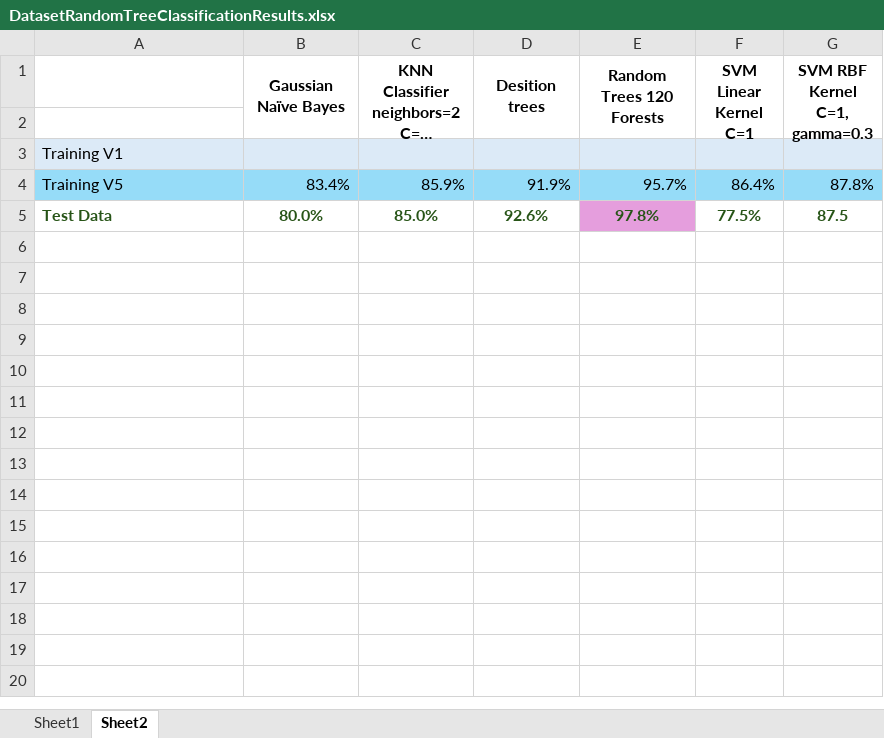
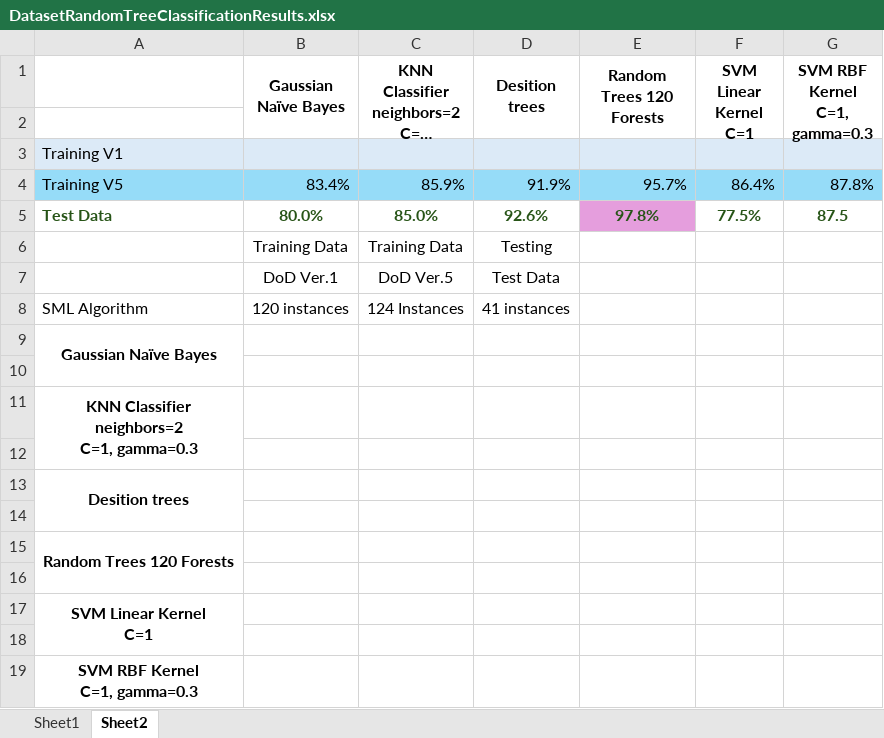
Before and after one commit to terminal0gr/WebApriori, an Excel workbook: Python/features/DatasetRandomTreeClassificationResults.xlsx, sheet Sheet2, drawn as a sheet; long unchanged cells end in …; values as stored, in another font and other column widths than the file's, no borders; ↵ is a line break in a cell; the diff names each change by its address in the sheet, - before the commit and + after, or states it on an @@ line.

Commit message:
SML Experiments Paper 9/5/2024

```diff
--- a/Python/features/DatasetRandomTreeClassificationResults.xlsx (sheet Sheet2)
+++ b/Python/features/DatasetRandomTreeClassificationResults.xlsx (sheet Sheet2)
+row 6:  | Training Data | Training Data | Testing
+row 7:  | DoD Ver.1 | DoD Ver.5 | Test Data
+row 8: SML Algorithm | 120 instances | 124 Instances | 41 instances
+row 9: Gaussian Naïve Bayes
+row 10: (empty)
+row 11: KNN Classifier ↵ neighbors=2 ↵ C=1, gamma=0.3
+row 12: (empty)
+row 13: Desition trees
+row 14: (empty)
+row 15: Random Trees 120 Forests
+row 16: (empty)
+row 17: SVM Linear Kernel ↵ C=1
+row 18: (empty)
+row 19: SVM RBF Kernel ↵ C=1, gamma=0.3
```
